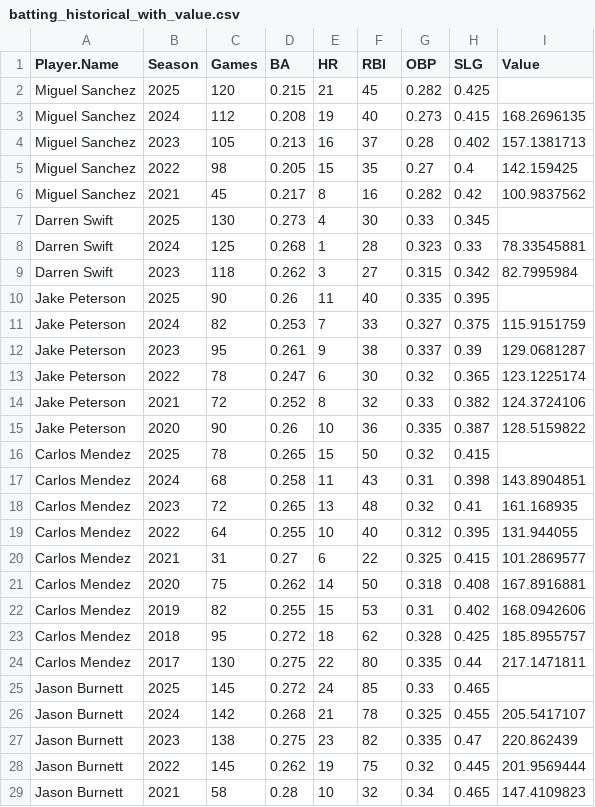
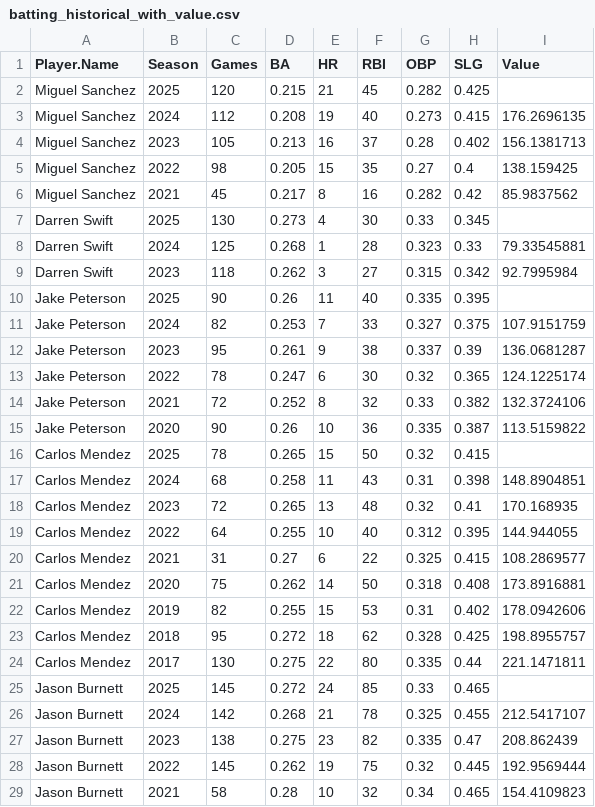
Before and after one commit to defense031/MA206, a CSV file: batting_historical_with_value.csv, drawn as a sheet; only a part is shown; the diff covers the shown part only.

```diff
--- a/batting_historical_with_value.csv
+++ b/batting_historical_with_value.csv
@@ -2,28 +2,28 @@ Player.Name,Season,Games,BA,HR,RBI,OBP,SLG,Value
 Miguel Sanchez,2025,120,0.215,21,45,0.282,0.425,
-Miguel Sanchez,2024,112,0.208,19,40,0.273,0.415,168.2696135
-Miguel Sanchez,2023,105,0.213,16,37,0.28,0.402,157.1381713
-Miguel Sanchez,2022,98,0.205,15,35,0.27,0.4,142.159425
-Miguel Sanchez,2021,45,0.217,8,16,0.282,0.42,100.9837562
+Miguel Sanchez,2024,112,0.208,19,40,0.273,0.415,176.2696135
+Miguel Sanchez,2023,105,0.213,16,37,0.28,0.402,156.1381713
+Miguel Sanchez,2022,98,0.205,15,35,0.27,0.4,138.159425
+Miguel Sanchez,2021,45,0.217,8,16,0.282,0.42,85.9837562
 Darren Swift,2025,130,0.273,4,30,0.33,0.345,
-Darren Swift,2024,125,0.268,1,28,0.323,0.33,78.33545881
-Darren Swift,2023,118,0.262,3,27,0.315,0.342,82.7995984
+Darren Swift,2024,125,0.268,1,28,0.323,0.33,79.33545881
+Darren Swift,2023,118,0.262,3,27,0.315,0.342,92.7995984
 Jake Peterson,2025,90,0.26,11,40,0.335,0.395,
-Jake Peterson,2024,82,0.253,7,33,0.327,0.375,115.9151759
-Jake Peterson,2023,95,0.261,9,38,0.337,0.39,129.0681287
-Jake Peterson,2022,78,0.247,6,30,0.32,0.365,123.1225174
-Jake Peterson,2021,72,0.252,8,32,0.33,0.382,124.3724106
-Jake Peterson,2020,90,0.26,10,36,0.335,0.387,128.5159822
+Jake Peterson,2024,82,0.253,7,33,0.327,0.375,107.9151759
+Jake Peterson,2023,95,0.261,9,38,0.337,0.39,136.0681287
+Jake Peterson,2022,78,0.247,6,30,0.32,0.365,124.1225174
+Jake Peterson,2021,72,0.252,8,32,0.33,0.382,132.3724106
+Jake Peterson,2020,90,0.26,10,36,0.335,0.387,113.5159822
 Carlos Mendez,2025,78,0.265,15,50,0.32,0.415,
-Carlos Mendez,2024,68,0.258,11,43,0.31,0.398,143.8904851
-Carlos Mendez,2023,72,0.265,13,48,0.32,0.41,161.168935
-Carlos Mendez,2022,64,0.255,10,40,0.312,0.395,131.944055
-Carlos Mendez,2021,31,0.27,6,22,0.325,0.415,101.2869577
-Carlos Mendez,2020,75,0.262,14,50,0.318,0.408,167.8916881
-Carlos Mendez,2019,82,0.255,15,53,0.31,0.402,168.0942606
-Carlos Mendez,2018,95,0.272,18,62,0.328,0.425,185.8955757
-Carlos Mendez,2017,130,0.275,22,80,0.335,0.44,217.1471811
+Carlos Mendez,2024,68,0.258,11,43,0.31,0.398,148.8904851
+Carlos Mendez,2023,72,0.265,13,48,0.32,0.41,170.168935
+Carlos Mendez,2022,64,0.255,10,40,0.312,0.395,144.944055
+Carlos Mendez,2021,31,0.27,6,22,0.325,0.415,108.2869577
+Carlos Mendez,2020,75,0.262,14,50,0.318,0.408,173.8916881
+Carlos Mendez,2019,82,0.255,15,53,0.31,0.402,178.0942606
+Carlos Mendez,2018,95,0.272,18,62,0.328,0.425,198.8955757
+Carlos Mendez,2017,130,0.275,22,80,0.335,0.44,221.1471811
 Jason Burnett,2025,145,0.272,24,85,0.33,0.465,
-Jason Burnett,2024,142,0.268,21,78,0.325,0.455,205.5417107
-Jason Burnett,2023,138,0.275,23,82,0.335,0.47,220.862439
-Jason Burnett,2022,145,0.262,19,75,0.32,0.445,201.9569444
-Jason Burnett,2021,58,0.28,10,32,0.34,0.465,147.4109823
+Jason Burnett,2024,142,0.268,21,78,0.325,0.455,212.5417107
+Jason Burnett,2023,138,0.275,23,82,0.335,0.47,208.862439
+Jason Burnett,2022,145,0.262,19,75,0.32,0.445,192.9569444
+Jason Burnett,2021,58,0.28,10,32,0.34,0.465,154.4109823
```
Also changed, not shown: 130 edited cells elsewhere in this file, pitching_historical_with_value.csv.
